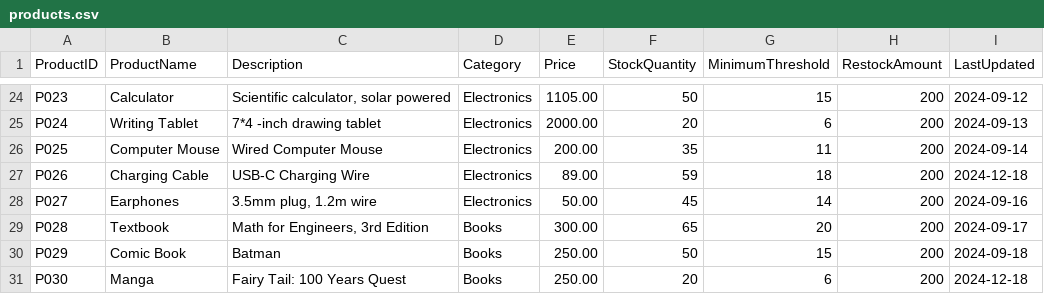
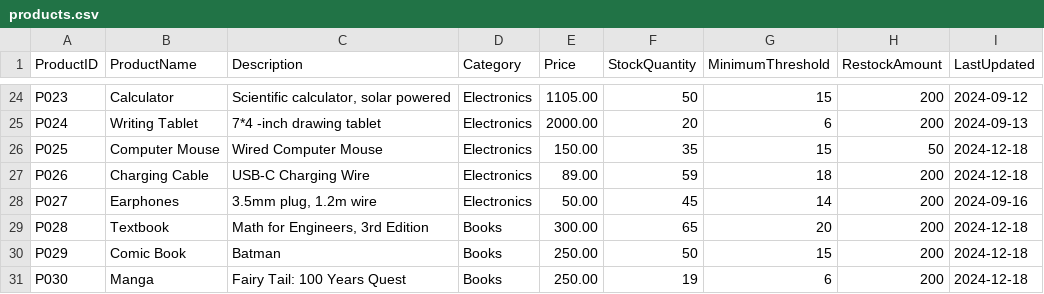
Before and after one commit to Wiggle-Ryutsuki/CPE100-CountLess, a CSV file: products.csv, drawn as a sheet; only a part is shown, gaps mark what is left out.

```diff
--- a/products.csv
+++ b/products.csv
@@ -25,7 +25,7 @@ P023,Calculator,"Scientific calculator, solar powered",Electronics,1105.00,50,15
 P024,Writing Tablet,7*4 -inch drawing tablet,Electronics,2000.00,20,6,200,2024-09-13
-P025,Computer Mouse,Wired Computer Mouse,Electronics,200.00,35,11,200,2024-09-14
+P025,Computer Mouse,Wired Computer Mouse,Electronics,150.00,35,15,50,2024-12-18
 P026,Charging Cable,USB-C Charging Wire,Electronics,89.00,59,18,200,2024-12-18
 P027,Earphones,"3.5mm plug, 1.2m wire",Electronics,50.00,45,14,200,2024-09-16
-P028,Textbook,"Math for Engineers, 3rd Edition",Books,300.00,65,20,200,2024-09-17
-P029,Comic Book,Batman,Books,250.00,50,15,200,2024-09-18
-P030,Manga,Fairy Tail: 100 Years Quest,Books,250.00,20,6,200,2024-12-18
+P028,Textbook,"Math for Engineers, 3rd Edition",Books,300.00,65,20,200,2024-12-18
+P029,Comic Book,Batman,Books,250.00,50,15,200,2024-12-18
+P030,Manga,Fairy Tail: 100 Years Quest,Books,250.00,19,6,200,2024-12-18
```
Also changed, not shown: coupons.csv, logs.csv, 7 other files.
